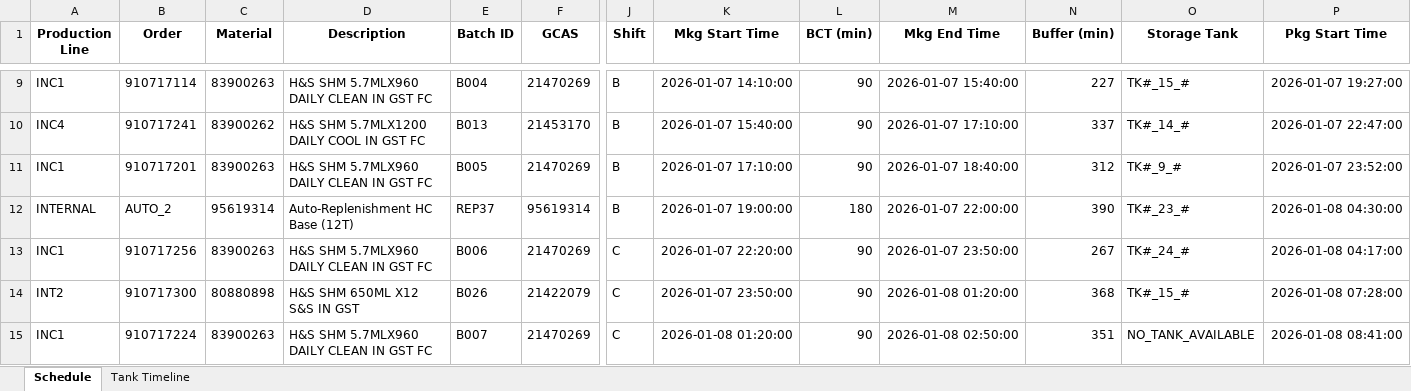
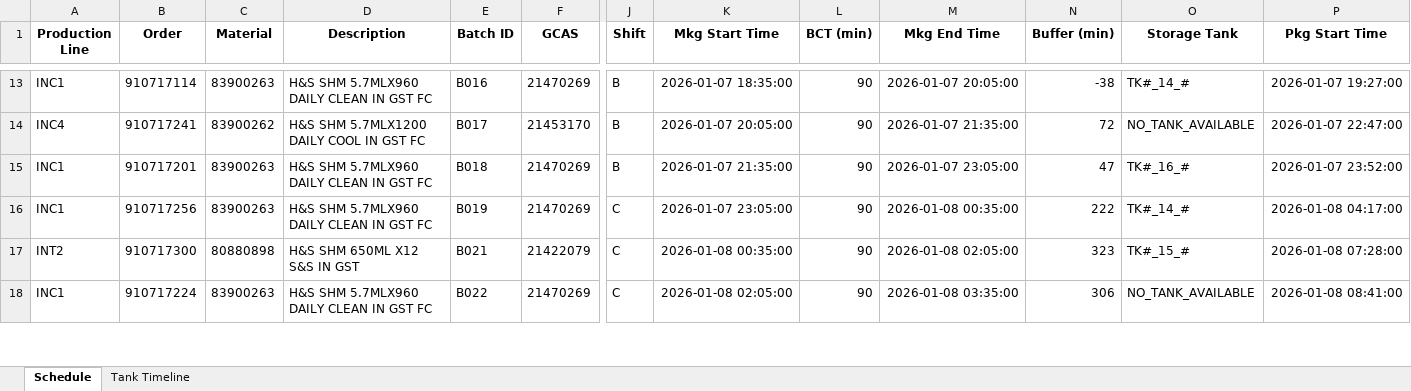
Before and after one commit to Aetheradix/PG-AutoProdTool, an Excel workbook: APPT/data/output/Final_Production_Plan.xlsx, sheet Schedule, drawn as a sheet; only a part is shown, gaps mark what is left out; values as stored, in another font and other column widths than the file's, no borders; removed rows and columns are numbered as before the commit, all else as after; rows hold the shown columns only; the diff covers the shown part only; the diff names each change by its address in the sheet, - before the commit and + after, or states it on an @@ line.

Commit message:
update: Simulation Time

```diff
--- a/APPT/data/output/Final_Production_Plan.xlsx (sheet Schedule)
+++ b/APPT/data/output/Final_Production_Plan.xlsx (sheet Schedule)
-E13 (Batch ID): B004
+E13 (Batch ID): B016
-K13 (Mkg Start Time): 2026-01-07 14:10:00
+K13 (Mkg Start Time): 2026-01-07 18:35:00
-M13 (Mkg End Time): 2026-01-07 15:40:00
+M13 (Mkg End Time): 2026-01-07 20:05:00
-N13 (Buffer (min)): 227
+N13 (Buffer (min)): -38
-O13 (Storage Tank): TK#_15_#
+O13 (Storage Tank): TK#_14_#
-E14 (Batch ID): B013
+E14 (Batch ID): B017
-K14 (Mkg Start Time): 2026-01-07 15:40:00
+K14 (Mkg Start Time): 2026-01-07 20:05:00
-M14 (Mkg End Time): 2026-01-07 17:10:00
+M14 (Mkg End Time): 2026-01-07 21:35:00
-N14 (Buffer (min)): 337
+N14 (Buffer (min)): 72
-O14 (Storage Tank): TK#_14_#
+O14 (Storage Tank): NO_TANK_AVAILABLE
-E15 (Batch ID): B005
+E15 (Batch ID): B018
-K15 (Mkg Start Time): 2026-01-07 17:10:00
+K15 (Mkg Start Time): 2026-01-07 21:35:00
-M15 (Mkg End Time): 2026-01-07 18:40:00
+M15 (Mkg End Time): 2026-01-07 23:05:00
-N15 (Buffer (min)): 312
+N15 (Buffer (min)): 47
-O15 (Storage Tank): TK#_9_#
+O15 (Storage Tank): TK#_16_#
-row 12: INTERNAL | AUTO_2 | 95619314 | Auto-Replenishment HC Base (12T) | REP37 | 95619314 | B | 2026-01-07 19:00:00 | 180 | 2026-01-07 22:00:00 | 390 | TK#_23_# | 2026-01-08 04:30:00
-E16 (Batch ID): B006
+E16 (Batch ID): B019
-K16 (Mkg Start Time): 2026-01-07 22:20:00
+K16 (Mkg Start Time): 2026-01-07 23:05:00
-M16 (Mkg End Time): 2026-01-07 23:50:00
+M16 (Mkg End Time): 2026-01-08 00:35:00
-N16 (Buffer (min)): 267
+N16 (Buffer (min)): 222
-O16 (Storage Tank): TK#_24_#
+O16 (Storage Tank): TK#_14_#
-E17 (Batch ID): B026
+E17 (Batch ID): B021
-K17 (Mkg Start Time): 2026-01-07 23:50:00
+K17 (Mkg Start Time): 2026-01-08 00:35:00
-M17 (Mkg End Time): 2026-01-08 01:20:00
+M17 (Mkg End Time): 2026-01-08 02:05:00
-N17 (Buffer (min)): 368
+N17 (Buffer (min)): 323
-E18 (Batch ID): B007
+E18 (Batch ID): B022
-K18 (Mkg Start Time): 2026-01-08 01:20:00
+K18 (Mkg Start Time): 2026-01-08 02:05:00
-M18 (Mkg End Time): 2026-01-08 02:50:00
+M18 (Mkg End Time): 2026-01-08 03:35:00
-N18 (Buffer (min)): 351
+N18 (Buffer (min)): 306
```
Also changed, not shown: 6 added rows, 9 removed rows and 107 edited cells elsewhere in this sheet, sheet Tank Timeline, 3 other files.
